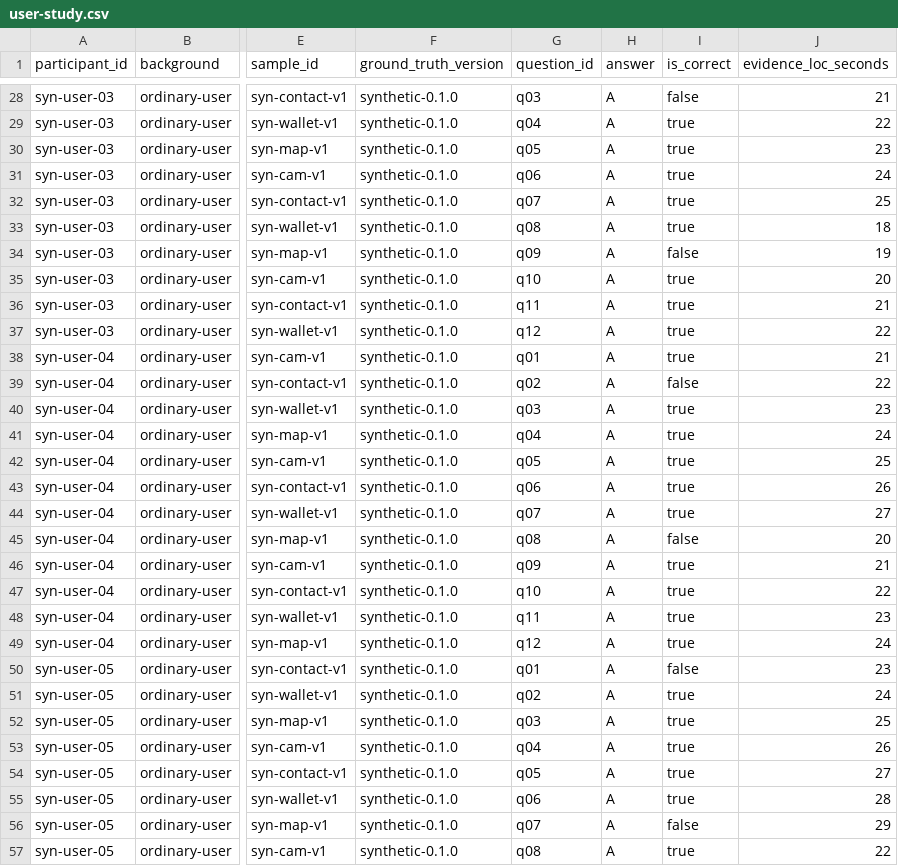
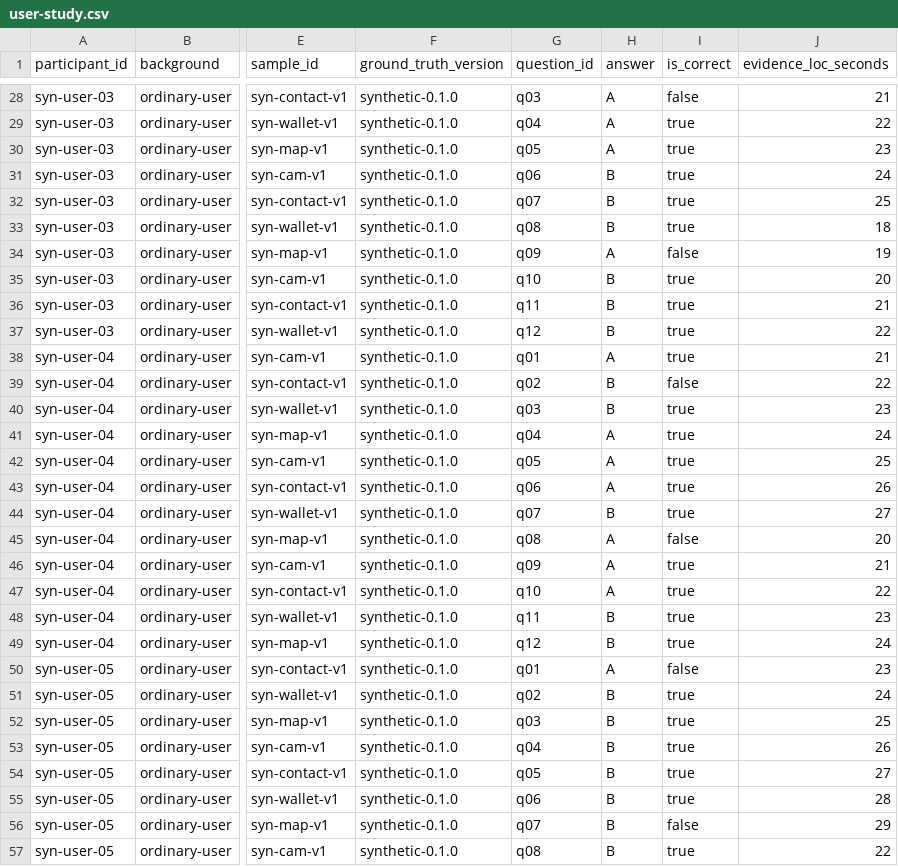
Before and after one commit to MrEcho114/PrivacyTrace, a CSV file: evidence/synthetic/user-study.csv, drawn as a sheet; only a part is shown, gaps mark what is left out; the diff covers the shown part only; the diff names each change by its address in the sheet, - before the commit and + after, or states it on an @@ line.

```diff
--- a/evidence/synthetic/user-study.csv
+++ b/evidence/synthetic/user-study.csv
-H31:H33 (answer): A
+H31:H33 (answer): B
-H35:H37 (answer): A
+H35:H37 (answer): B
-H39:H40 (answer): A
+H39:H40 (answer): B
-H44 (answer): A
+H44 (answer): B
-H48:H49 (answer): A
+H48:H49 (answer): B
-H51:H57 (answer): A
+H51:H57 (answer): B
```
Also changed, not shown: 24 edited cells elsewhere in this file, 19 other files.
